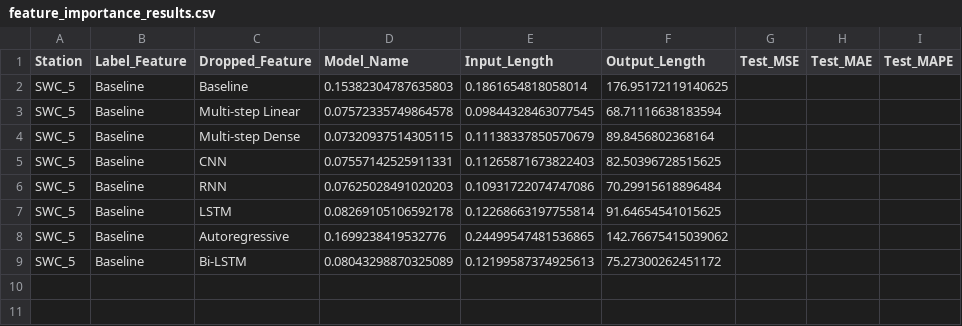
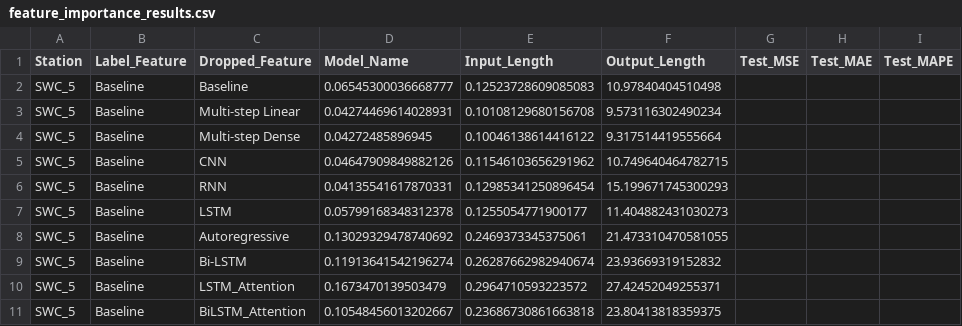
Before and after one commit to kiat/tx-soil-moisture, a CSV file: Model_Comparison_and_Feature_Importance/feature_importance_results.csv, drawn as a sheet.

Commit message:
results feature importance after running over night

```diff
--- a/Model_Comparison_and_Feature_Importance/feature_importance_results.csv
+++ b/Model_Comparison_and_Feature_Importance/feature_importance_results.csv
@@ -1,9 +1,11 @@
 Station,Label_Feature,Dropped_Feature,Model_Name,Input_Length,Output_Length,Test_MSE,Test_MAE,Test_MAPE
-SWC_5,Baseline,Baseline,0.15382304787635803,0.1861654818058014,176.95172119140625
-SWC_5,Baseline,Multi-step Linear,0.07572335749864578,0.09844328463077545,68.71116638183594
-SWC_5,Baseline,Multi-step Dense,0.07320937514305115,0.11138337850570679,89.8456802368164
-SWC_5,Baseline,CNN,0.07557142525911331,0.11265871673822403,82.50396728515625
-SWC_5,Baseline,RNN,0.07625028491020203,0.10931722074747086,70.29915618896484
-SWC_5,Baseline,LSTM,0.08269105106592178,0.12268663197755814,91.64654541015625
-SWC_5,Baseline,Autoregressive,0.1699238419532776,0.24499547481536865,142.76675415039062
-SWC_5,Baseline,Bi-LSTM,0.08043298870325089,0.12199587374925613,75.27300262451172
+SWC_5,Baseline,Baseline,0.06545300036668777,0.12523728609085083,10.97840404510498
+SWC_5,Baseline,Multi-step Linear,0.04274469614028931,0.10108129680156708,9.573116302490234
+SWC_5,Baseline,Multi-step Dense,0.04272485896945,0.10046138614416122,9.317514419555664
+SWC_5,Baseline,CNN,0.04647909849882126,0.11546103656291962,10.749640464782715
+SWC_5,Baseline,RNN,0.04135541617870331,0.12985341250896454,15.199671745300293
+SWC_5,Baseline,LSTM,0.05799168348312378,0.1255054771900177,11.404882431030273
+SWC_5,Baseline,Autoregressive,0.13029329478740692,0.2469373345375061,21.473310470581055
+SWC_5,Baseline,Bi-LSTM,0.11913641542196274,0.26287662982940674,23.93669319152832
+SWC_5,Baseline,LSTM_Attention,0.1673470139503479,0.2964710593223572,27.42452049255371
+SWC_5,Baseline,BiLSTM_Attention,0.10548456013202667,0.23686730861663818,23.80413818359375
```
Also changed, not shown: Model_Comparison_and_Feature_Importance/SWC_5_24_6_loss_history.csv, Model_Comparison_and_Feature_Importance/SWC_5_24_6_model_results.csv, 55 other files.
